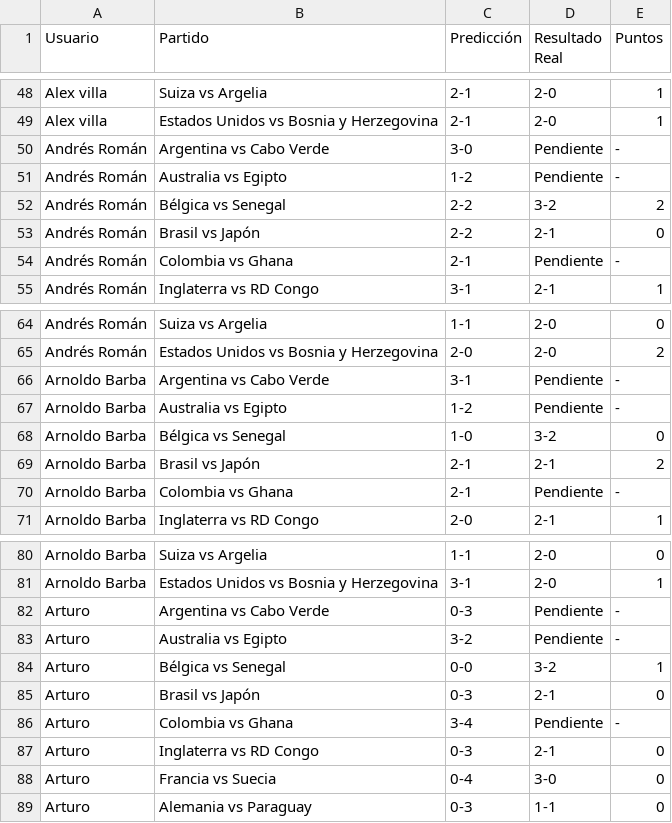
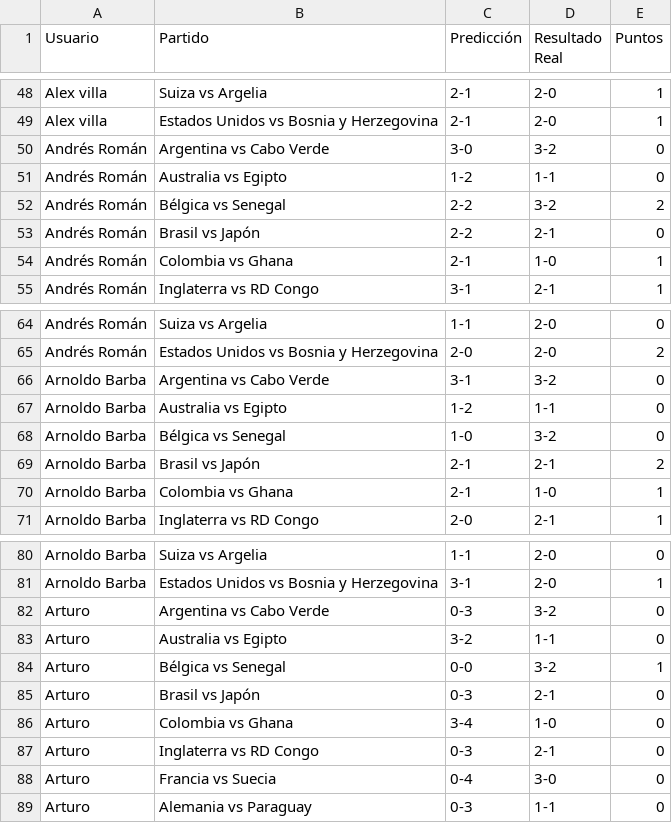
Before and after one commit to samuelramram/Predicciones, a CSV file: data/wc2026/pool_exports/round_of_32.csv, drawn as a sheet; only a part is shown, gaps mark what is left out; the diff covers the shown part only.

```diff
--- a/data/wc2026/pool_exports/round_of_32.csv
+++ b/data/wc2026/pool_exports/round_of_32.csv
@@ -49,7 +49,7 @@ Alex villa,Suiza vs Argelia,2-1,2-0,1
 Alex villa,Estados Unidos vs Bosnia y Herzegovina,2-1,2-0,1
-Andrés Román,Argentina vs Cabo Verde,3-0,Pendiente,-
-Andrés Román,Australia vs Egipto,1-2,Pendiente,-
+Andrés Román,Argentina vs Cabo Verde,3-0,3-2,0
+Andrés Román,Australia vs Egipto,1-2,1-1,0
 Andrés Román,Bélgica vs Senegal,2-2,3-2,2
 Andrés Román,Brasil vs Japón,2-2,2-1,0
-Andrés Román,Colombia vs Ghana,2-1,Pendiente,-
+Andrés Román,Colombia vs Ghana,2-1,1-0,1
 Andrés Román,Inglaterra vs RD Congo,3-1,2-1,1
@@ -65,7 +65,7 @@ Andrés Román,Suiza vs Argelia,1-1,2-0,0
 Andrés Román,Estados Unidos vs Bosnia y Herzegovina,2-0,2-0,2
-Arnoldo Barba,Argentina vs Cabo Verde,3-1,Pendiente,-
-Arnoldo Barba,Australia vs Egipto,1-2,Pendiente,-
+Arnoldo Barba,Argentina vs Cabo Verde,3-1,3-2,0
+Arnoldo Barba,Australia vs Egipto,1-2,1-1,0
 Arnoldo Barba,Bélgica vs Senegal,1-0,3-2,0
 Arnoldo Barba,Brasil vs Japón,2-1,2-1,2
-Arnoldo Barba,Colombia vs Ghana,2-1,Pendiente,-
+Arnoldo Barba,Colombia vs Ghana,2-1,1-0,1
 Arnoldo Barba,Inglaterra vs RD Congo,2-0,2-1,1
@@ -81,7 +81,7 @@ Arnoldo Barba,Suiza vs Argelia,1-1,2-0,0
 Arnoldo Barba,Estados Unidos vs Bosnia y Herzegovina,3-1,2-0,1
-Arturo,Argentina vs Cabo Verde,0-3,Pendiente,-
-Arturo,Australia vs Egipto,3-2,Pendiente,-
+Arturo,Argentina vs Cabo Verde,0-3,3-2,0
+Arturo,Australia vs Egipto,3-2,1-1,0
 Arturo,Bélgica vs Senegal,0-0,3-2,1
 Arturo,Brasil vs Japón,0-3,2-1,0
-Arturo,Colombia vs Ghana,3-4,Pendiente,-
+Arturo,Colombia vs Ghana,3-4,1-0,0
 Arturo,Inglaterra vs RD Congo,0-3,2-1,0
```
Also changed, not shown: 1 added row and 154 edited cells elsewhere in this file, 5 other files.
